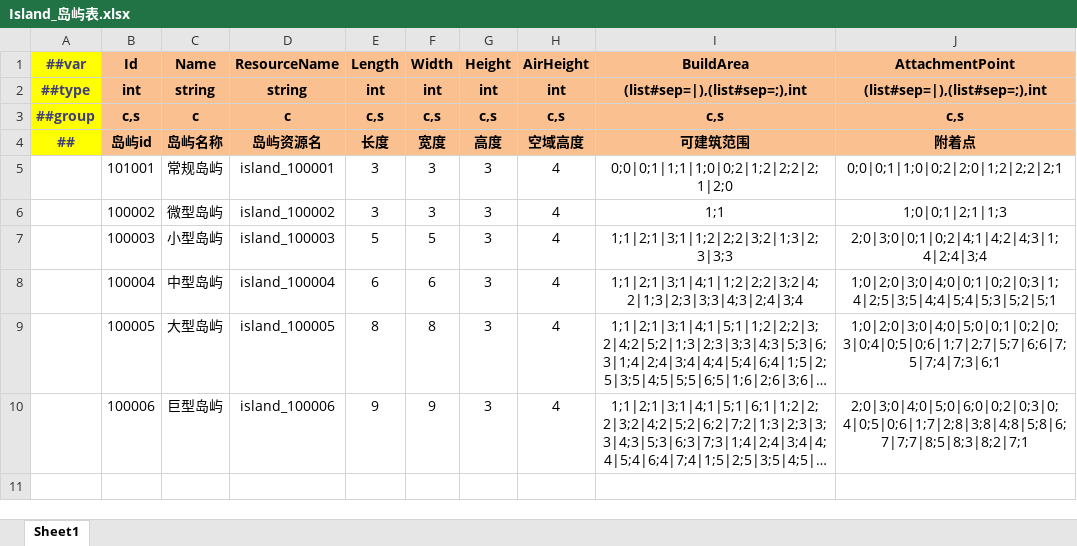
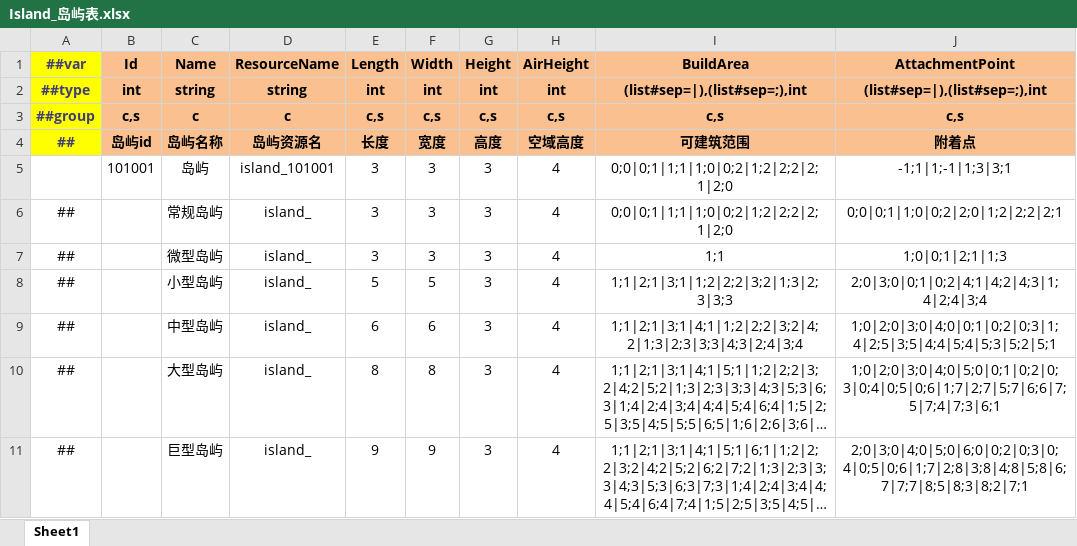
Before and after one commit to leonsirui/AI-Unity-Framework, an Excel workbook: LubanTools/DesignerConfigs/Datas/Island_岛屿表.xlsx, sheet Sheet1, drawn as a sheet; long unchanged cells end in …; values as stored, in another font and other column widths than the file's, no borders; addresses are those after the commit; the diff names each change by its address in the sheet, - before the commit and + after, or states it on an @@ line.

```diff
--- a/LubanTools/DesignerConfigs/Datas/Island_岛屿表.xlsx (sheet Sheet1)
+++ b/LubanTools/DesignerConfigs/Datas/Island_岛屿表.xlsx (sheet Sheet1)
+row 5:  | 101001 | 岛屿 | island_101001 | 3 | 3 | 3 | 4 | 0;0|0;1|1;1|1;0|0;2|1;2|2;2|2;1|2;0 | -1;1|1;-1|1;3|3;1
-A6:A11 (##var): (empty)
+A6:A11 (##var): ##
-B6 (Id): 101001
+B6 (Id): (empty)
-D6 (ResourceName): island_100001
+D6 (ResourceName): island_
-B7 (Id): 100002
+B7 (Id): (empty)
-D7 (ResourceName): island_100002
+D7 (ResourceName): island_
-B8 (Id): 100003
+B8 (Id): (empty)
-D8 (ResourceName): island_100003
+D8 (ResourceName): island_
-B9 (Id): 100004
+B9 (Id): (empty)
-D9 (ResourceName): island_100004
+D9 (ResourceName): island_
-B10 (Id): 100005
+B10 (Id): (empty)
-D10 (ResourceName): island_100005
+D10 (ResourceName): island_
-B11 (Id): 100006
+B11 (Id): (empty)
-D11 (ResourceName): island_100006
+D11 (ResourceName): island_
```
Also changed, not shown: LubanTools/DesignerConfigs/Datas/Build_建筑表.xlsx, 29 other files.
